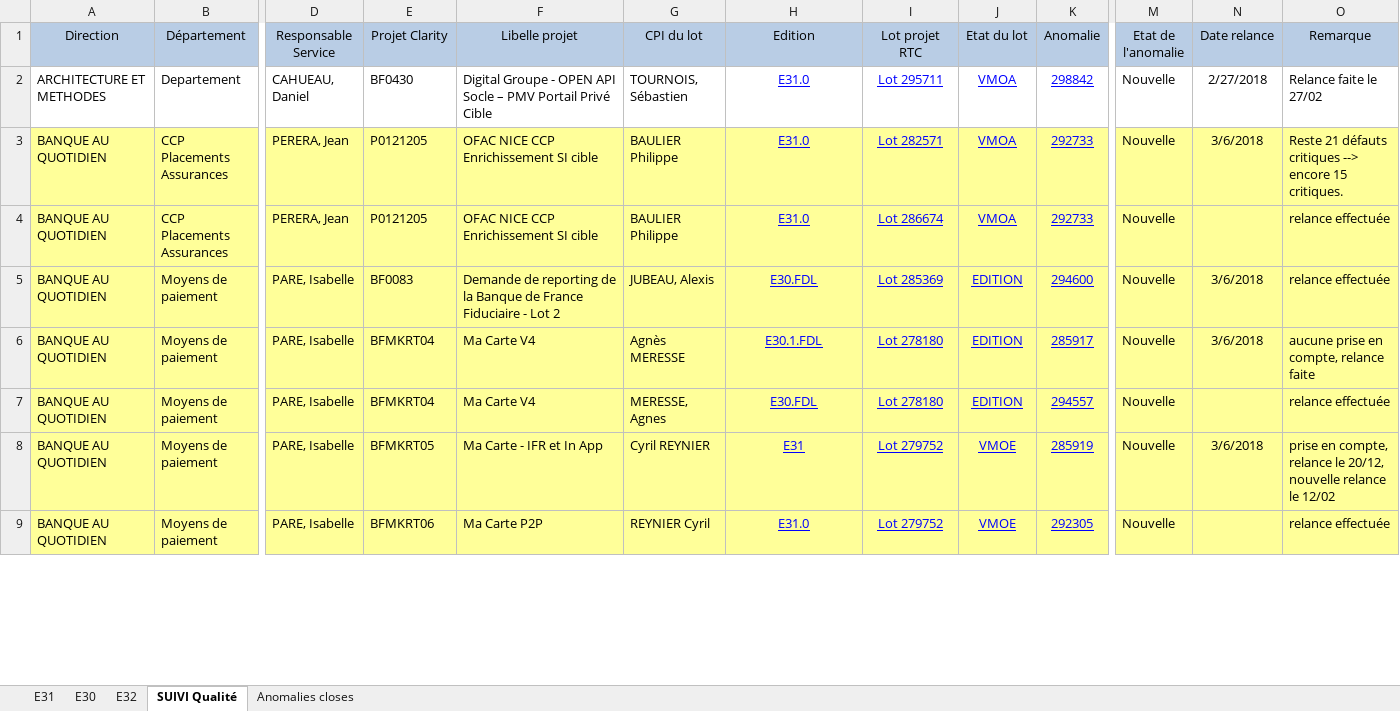
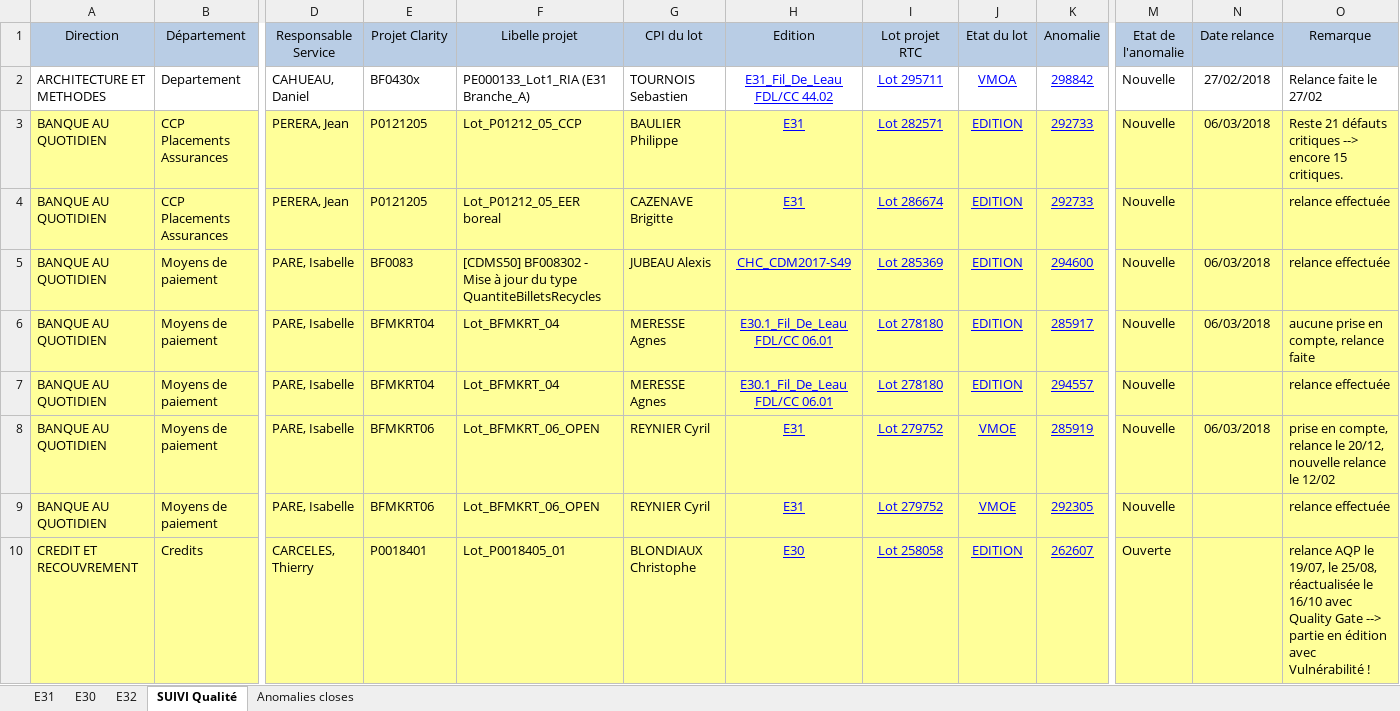
Before and after one commit to Tiggytamal/Romain, an Excel workbook: SonarLysaFX/Suivi_Quality_Gate.xlsx, sheet SUIVI Qualité, drawn as a sheet; only a part is shown, gaps mark what is left out; values as stored, in another font and other column widths than the file's, no borders; rows hold the shown columns only; the diff covers the shown part only; the diff names each change by its address in the sheet, - before the commit and + after, or states it on an @@ line.

```diff
--- a/SonarLysaFX/Suivi_Quality_Gate.xlsx (sheet SUIVI Qualité)
+++ b/SonarLysaFX/Suivi_Quality_Gate.xlsx (sheet SUIVI Qualité)
-E2 (Projet Clarity): BF0430
+E2 (Projet Clarity): BF0430x
-F2 (Libelle projet): Digital Groupe - OPEN API Socle – PMV Portail Privé Cible
+F2 (Libelle projet): PE000133_Lot1_RIA (E31 Branche_A)
-G2 (CPI du lot): TOURNOIS, Sébastien
+G2 (CPI du lot): TOURNOIS Sebastien
-H2 (Edition): E31.0
+H2 (Edition): E31_Fil_De_Leau FDL/CC 44.02
-N2 (Date relance): 2/27/2018
+N2 (Date relance): 27/02/2018
-F3 (Libelle projet): OFAC NICE CCP Enrichissement SI cible
+F3 (Libelle projet): Lot_P01212_05_CCP
-H3:H4 (Edition): E31.0
+H3:H4 (Edition): E31
-J3:J4 (Etat du lot): VMOA
+J3:J4 (Etat du lot): EDITION
-N3 (Date relance): 3/6/2018
+N3 (Date relance): 06/03/2018
-F4 (Libelle projet): OFAC NICE CCP Enrichissement SI cible
+F4 (Libelle projet): Lot_P01212_05_EER boreal
-G4 (CPI du lot): BAULIER Philippe
+G4 (CPI du lot): CAZENAVE Brigitte
-F5 (Libelle projet): Demande de reporting de la Banque de France Fiduciaire - Lot 2
+F5 (Libelle projet): [CDMS50] BF008302 - Mise à jour du type QuantiteBilletsRecycles
-G5 (CPI du lot): JUBEAU, Alexis
+G5 (CPI du lot): JUBEAU Alexis
-H5 (Edition): E30.FDL
+H5 (Edition): CHC_CDM2017-S49
-N5:N6 (Date relance): 3/6/2018
+N5:N6 (Date relance): 06/03/2018
-F6:F7 (Libelle projet): Ma Carte V4
+F6:F7 (Libelle projet): Lot_BFMKRT_04
-G6 (CPI du lot): Agnès MERESSE
+G6 (CPI du lot): MERESSE Agnes
-H6 (Edition): E30.1.FDL
+H6 (Edition): E30.1_Fil_De_Leau FDL/CC 06.01
-G7 (CPI du lot): MERESSE, Agnes
+G7 (CPI du lot): MERESSE Agnes
-H7 (Edition): E30.FDL
+H7 (Edition): E30.1_Fil_De_Leau FDL/CC 06.01
-E8 (Projet Clarity): BFMKRT05
+E8 (Projet Clarity): BFMKRT06
-F8 (Libelle projet): Ma Carte - IFR et In App
+F8 (Libelle projet): Lot_BFMKRT_06_OPEN
-G8 (CPI du lot): Cyril REYNIER
+G8 (CPI du lot): REYNIER Cyril
-N8 (Date relance): 3/6/2018
+N8 (Date relance): 06/03/2018
-F9 (Libelle projet): Ma Carte P2P
+F9 (Libelle projet): Lot_BFMKRT_06_OPEN
-H9 (Edition): E31.0
+H9 (Edition): E31
+row 10: CREDIT ET RECOUVREMENT | Credits | CARCELES, Thierry | P0018401 | Lot_P0018405_01 | BLONDIAUX Christophe | E30 | Lot 258058 | EDITION | 262607 | Ouverte |  | relance AQP le 19/07, le 25/08, réactualisée le 16/10 avec Quality Gate --> partie en édition avec Vulnérabilité !
```
Also changed, not shown: 14 added rows, 12 removed rows, 149 edited cells and cell formats elsewhere in this sheet, sheet Anomalies closes, sheet E30, sheet E31, SonarLysaFX/Suivi_Quality_Gate - DataStage.xlsx, 25 other files.
